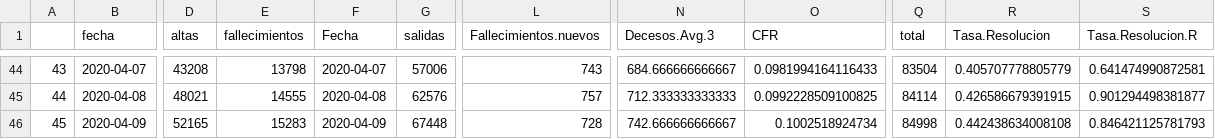
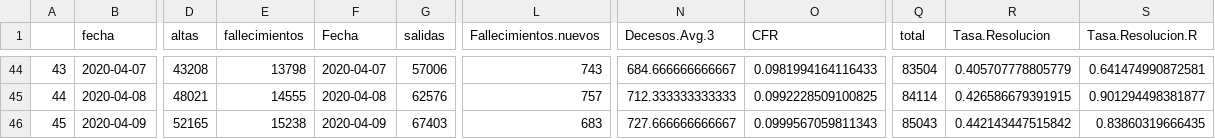
Before and after one commit to JJ/covid-reports, a CSV file: covid-19-es.csv, drawn as a sheet; only a part is shown, gaps mark what is left out; the diff names each change by its address in the sheet, - before the commit and + after, or states it on an @@ line.

Commit message:
Genera datos de nuevo

```diff
--- a/covid-19-es.csv
+++ b/covid-19-es.csv
-E46 (fallecimientos): 15283
+E46 (fallecimientos): 15238
-G46 (salidas): 67448
+G46 (salidas): 67403
-L46 (Fallecimientos.nuevos): 728
+L46 (Fallecimientos.nuevos): 683
-N46 (Decesos.Avg.3): 742.666666666667
+N46 (Decesos.Avg.3): 727.666666666667
-O46 (CFR): 0.1002518924734
+O46 (CFR): 0.0999567059811343
-Q46 (total): 84998
+Q46 (total): 85043
-R46 (Tasa.Resolucion): 0.442438634008108
+R46 (Tasa.Resolucion): 0.442143447515842
-S46 (Tasa.Resolucion.R): 0.846421125781793
+S46 (Tasa.Resolucion.R): 0.83860319666435
```
Also changed, not shown: 1 other file.
